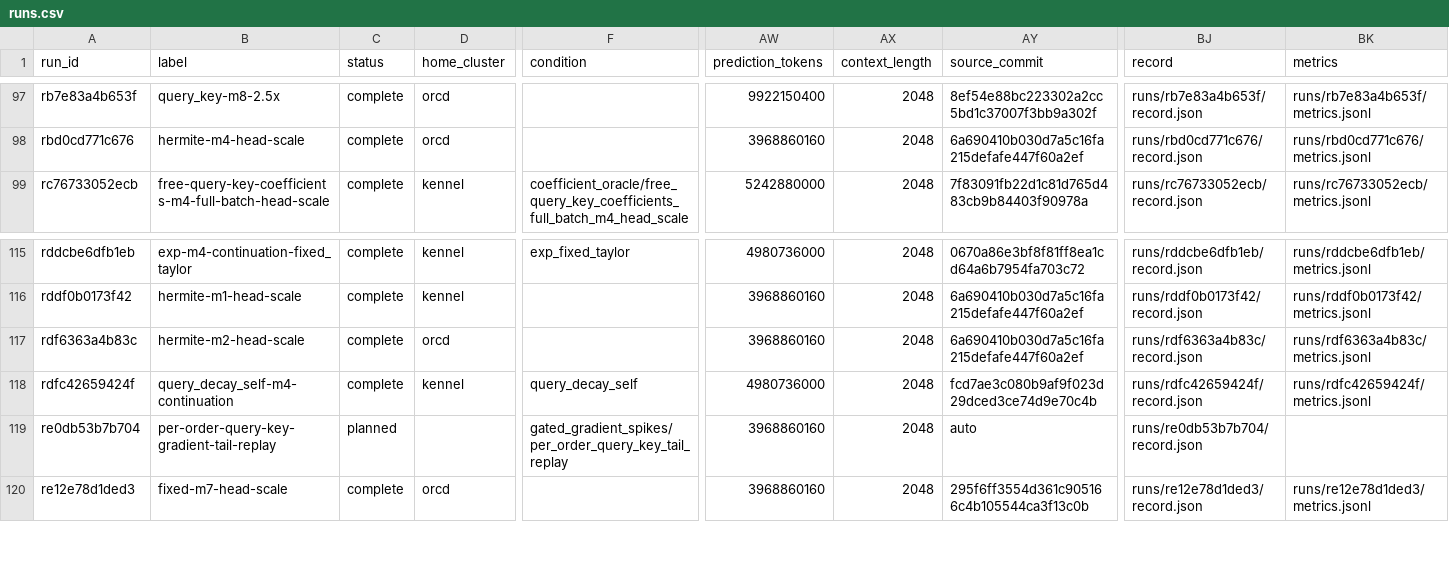
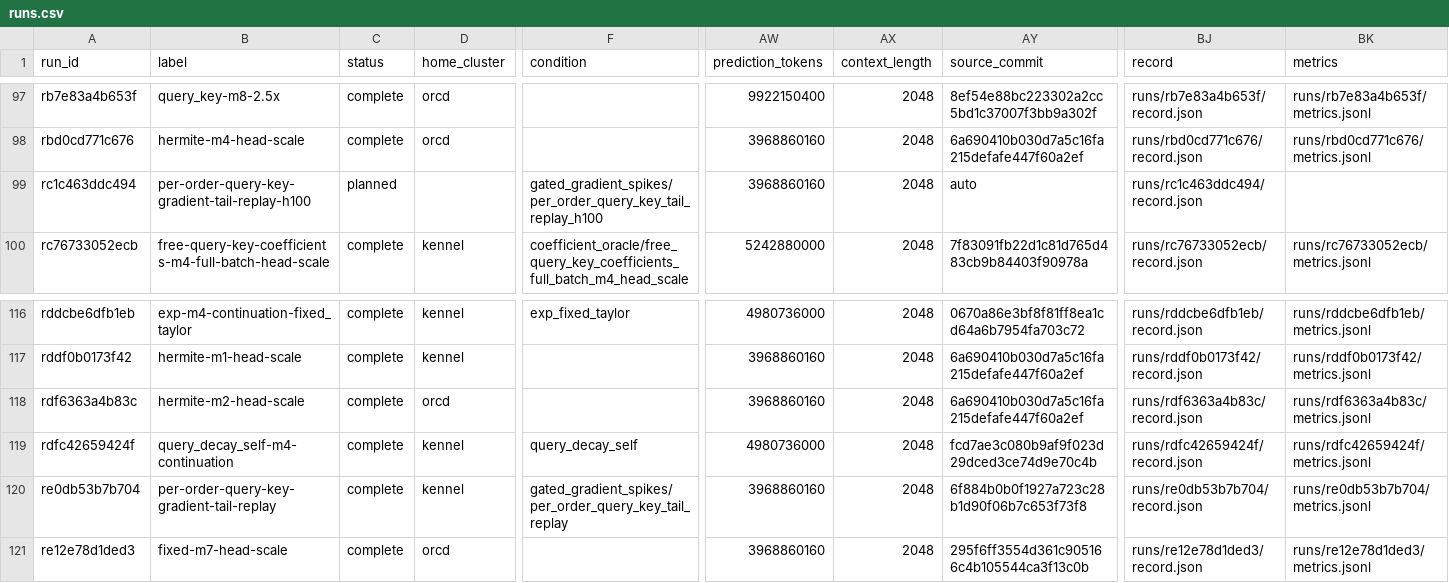
Before and after one commit to rafaelhanashiro/functional-memory, a CSV file: experiments/transformer_pp/runs.csv, drawn as a sheet; only a part is shown, gaps mark what is left out; addresses are those after the commit; rows hold the shown columns only; the diff names each change by its address in the sheet, - before the commit and + after, or states it on an @@ line.

Commit message:
Add H100 replay with conditional pre-spike parameter capture

```diff
--- a/experiments/transformer_pp/runs.csv
+++ b/experiments/transformer_pp/runs.csv
+row 99: rc1c463ddc494 | per-order-query-key-gradient-tail-replay-h100 | planned |  | gated_gradient_spikes/per_order_query_key_tail_replay_h100 | 3968860160 | 2048 | auto | runs/rc1c463ddc494/record.json
-C120 (status): planned
+C120 (status): complete
-D120 (home_cluster): (empty)
+D120 (home_cluster): kennel
-AY120 (source_commit): auto
+AY120 (source_commit): 6f884b0b0f1927a723c28b1d90f06b7c653f73f8
-BK120 (metrics): (empty)
+BK120 (metrics): runs/re0db53b7b704/metrics.jsonl
```
Also changed, not shown: 5 other files.
